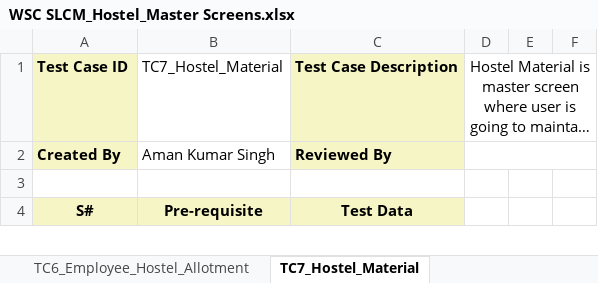
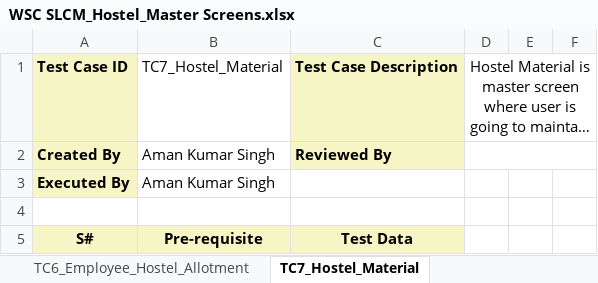
Before and after one commit to subhodeepGit/SOUL-Documents, an Excel workbook: WSC/Test Report/SLCM/WSC SLCM_Hostel_Master Screens.xlsx, sheet TC7_Hostel_Material, drawn as a sheet; only a part is shown; long unchanged cells end in …; values as stored, in another font and other column widths than the file's, no borders; the diff names each change by its address in the sheet, - before the commit and + after, or states it on an @@ line.

Commit message:
Add files via upload

```diff
--- a/WSC/Test Report/SLCM/WSC SLCM_Hostel_Master Screens.xlsx (sheet TC7_Hostel_Material)
+++ b/WSC/Test Report/SLCM/WSC SLCM_Hostel_Master Screens.xlsx (sheet TC7_Hostel_Material)
+row 3: Executed By | Aman Kumar Singh
```
